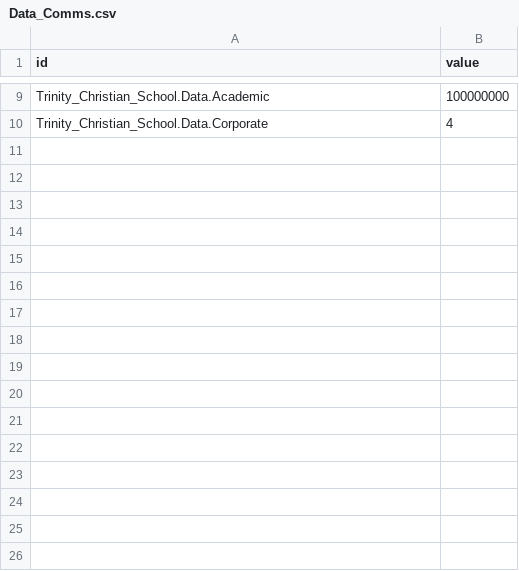
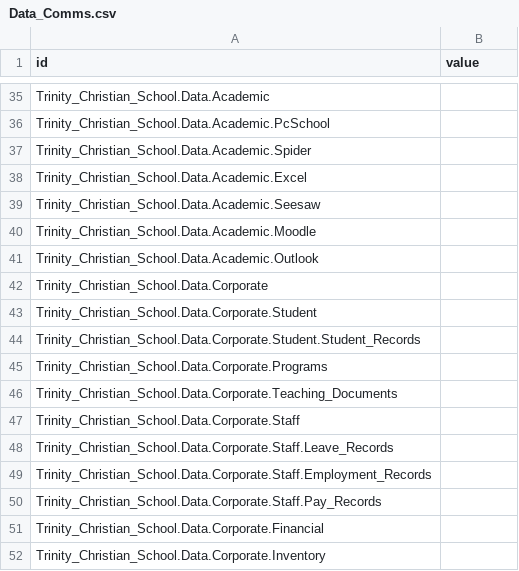
Before and after one commit to rfreemansol1982/survey_test, a CSV file: Data_Comms.csv, drawn as a sheet; only a part is shown, gaps mark what is left out; addresses are those after the commit; the diff covers the shown part only; the diff names each change by its address in the sheet, - before the commit and + after, or states it on an @@ line.

Commit message:
Update Data_Comms.csv

```diff
--- a/Data_Comms.csv
+++ b/Data_Comms.csv
-B35 (value): 100000000
+B35 (value): (empty)
+row 36: Trinity_Christian_School.Data.Academic.PcSchool
+row 37: Trinity_Christian_School.Data.Academic.Spider
+row 38: Trinity_Christian_School.Data.Academic.Excel
+row 39: Trinity_Christian_School.Data.Academic.Seesaw
+row 40: Trinity_Christian_School.Data.Academic.Moodle
+row 41: Trinity_Christian_School.Data.Academic.Outlook
-B42 (value): 4
+B42 (value): (empty)
+row 43: Trinity_Christian_School.Data.Corporate.Student
+row 44: Trinity_Christian_School.Data.Corporate.Student.Student_Records
+row 45: Trinity_Christian_School.Data.Corporate.Programs
+row 46: Trinity_Christian_School.Data.Corporate.Teaching_Documents
+row 47: Trinity_Christian_School.Data.Corporate.Staff
+row 48: Trinity_Christian_School.Data.Corporate.Staff.Leave_Records
+row 49: Trinity_Christian_School.Data.Corporate.Staff.Employment_Records
+row 50: Trinity_Christian_School.Data.Corporate.Staff.Pay_Records
+row 51: Trinity_Christian_School.Data.Corporate.Financial
+row 52: Trinity_Christian_School.Data.Corporate.Inventory
```
Also changed, not shown: 26 added rows and 6 edited cells elsewhere in this file.
